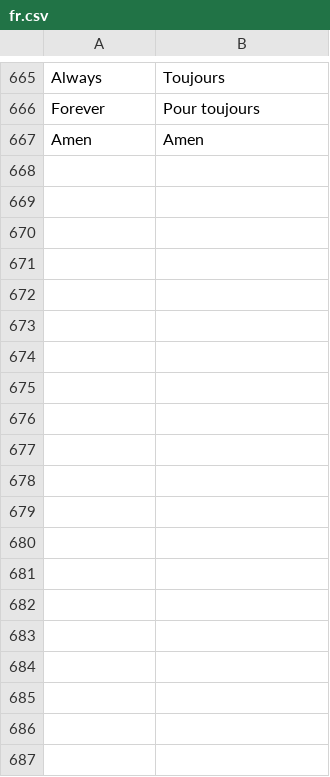
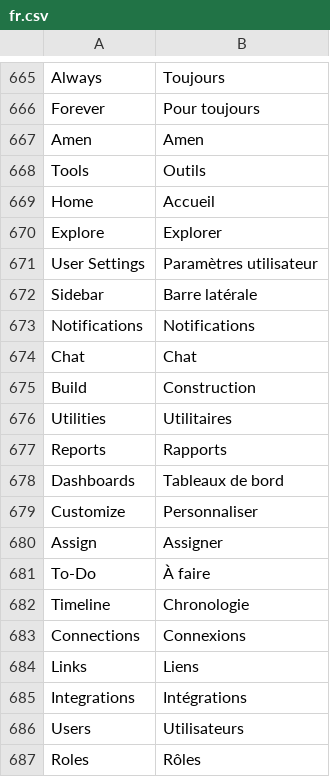
Before and after one commit to Patrickleondev/kya_hr, a CSV file: kya_hr/translations/fr.csv, drawn as a sheet; only a part is shown, gaps mark what is left out; the diff covers the shown part only.

Commit message:
Add missing UI and Sidebar translations (Tools, Home, Explore, etc.)

```diff
--- a/kya_hr/translations/fr.csv
+++ b/kya_hr/translations/fr.csv
@@ -667 +667,21 @@
 "Amen","Amen"
+"Tools","Outils"
+"Home","Accueil"
+"Explore","Explorer"
+"User Settings","Paramètres utilisateur"
+"Sidebar","Barre latérale"
+"Notifications","Notifications"
+"Chat","Chat"
+"Build","Construction"
+"Utilities","Utilitaires"
+"Reports","Rapports"
+"Dashboards","Tableaux de bord"
+"Customize","Personnaliser"
+"Assign","Assigner"
+"To-Do","À faire"
+"Timeline","Chronologie"
+"Connections","Connexions"
+"Links","Liens"
+"Integrations","Intégrations"
+"Users","Utilisateurs"
+"Roles","Rôles"
```
Also changed, not shown: 13 added rows elsewhere in this file.
